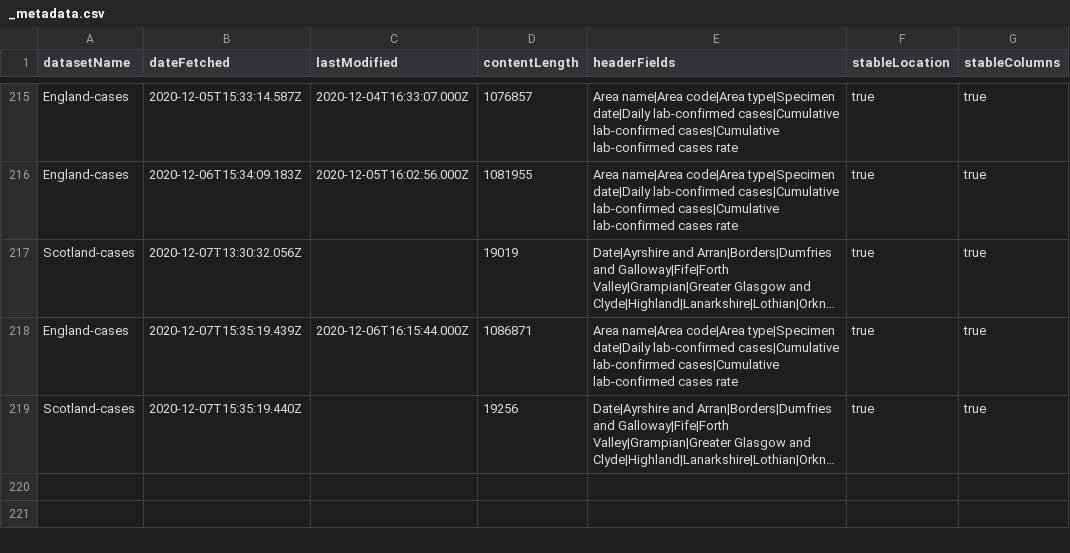
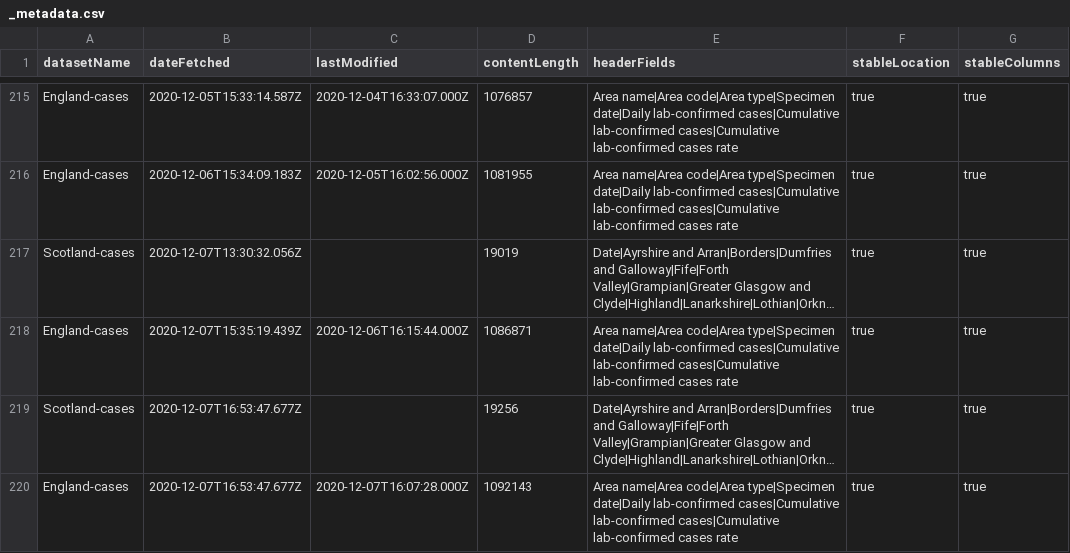
Before and after one commit to odileeds/covid-19-uk-datasets, a CSV file: data/_metadata.csv, drawn as a sheet; only a part is shown, gaps mark what is left out; long unchanged cells end in …; the diff names each change by its address in the sheet, - before the commit and + after, or states it on an @@ line.

```diff
--- a/data/_metadata.csv
+++ b/data/_metadata.csv
-B219 (dateFetched): 2020-12-07T15:35:19.440Z
+B219 (dateFetched): 2020-12-07T16:53:47.677Z
+row 220: England-cases | 2020-12-07T16:53:47.677Z | 2020-12-07T16:07:28.000Z | 1092143 | Area name|Area code|Area type|Specimen date|Daily lab-confirmed cases|Cumulative lab-confirmed cases|Cumulative lab-confirmed cases rate | true | true
```
